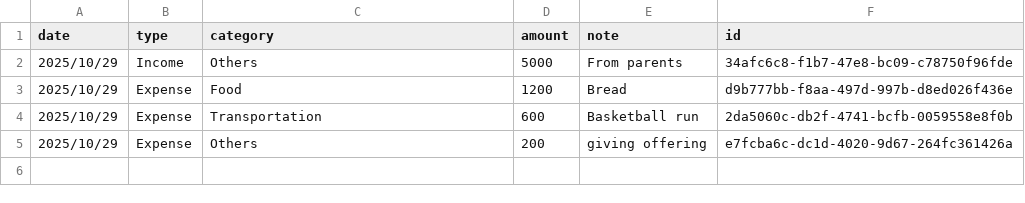
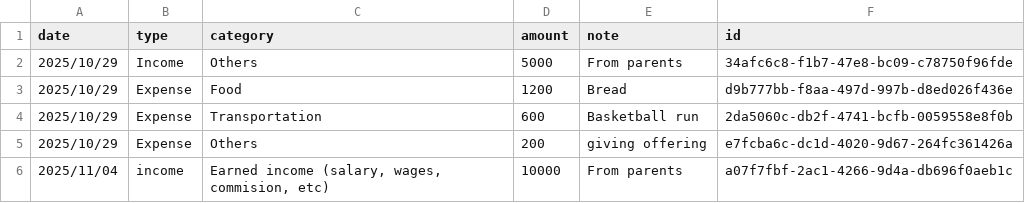
Before and after one commit to Dapo-jpeg/Finy-Finance-App, a CSV file: data/finance_data_v1.csv, drawn as a sheet.

Commit message:
fixed bank account for income & expense adding

```diff
--- a/data/finance_data_v1.csv
+++ b/data/finance_data_v1.csv
@@ -5 +5,2 @@ date,type,category,amount,note,id
 2025/10/29,Expense,Others,200,giving offering,e7fcba6c-dc1d-4020-9d67-264fc361426a
+2025/11/04,income,"Earned income (salary, wages, commision, etc)",10000,From parents,a07f7fbf-2ac1-4266-9d4a-db696f0aeb1c
```
Also changed, not shown: 3 other files.
